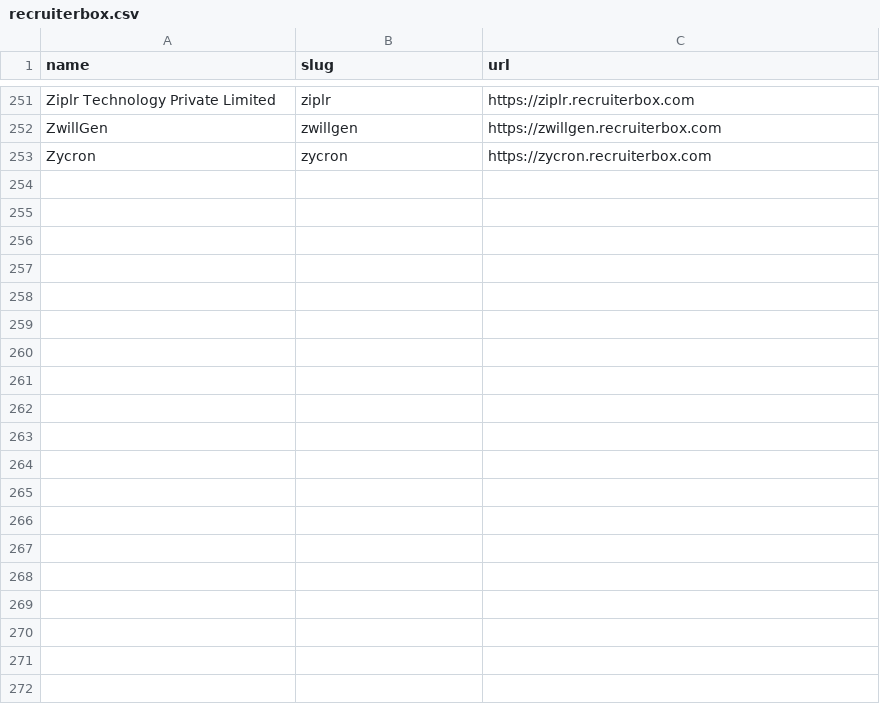
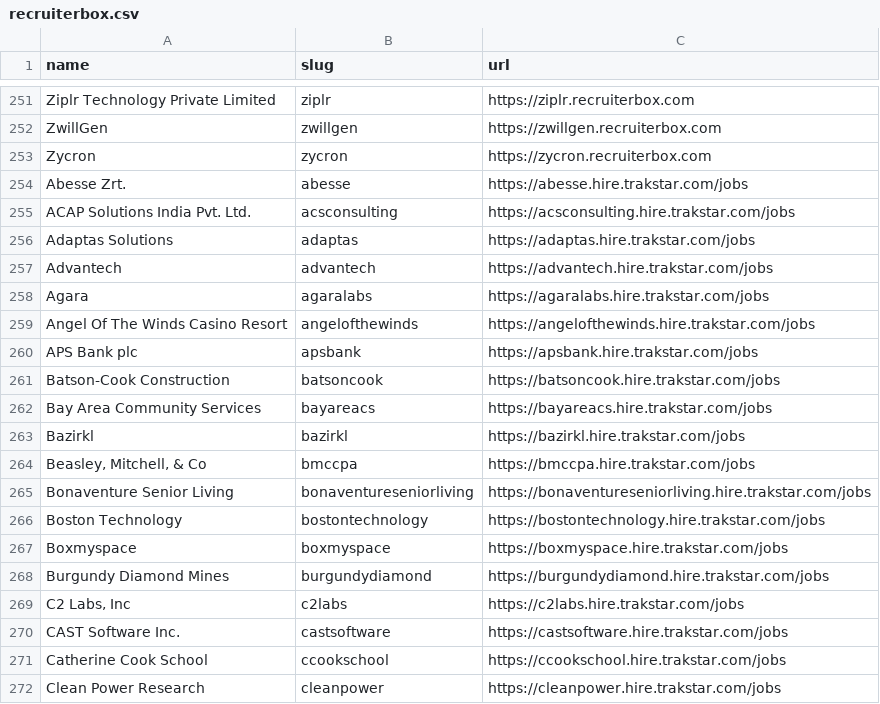
Before and after one commit to shivavvs7/ats-scrapers, a CSV file: ats-companies/recruiterbox.csv, drawn as a sheet; only a part is shown, gaps mark what is left out; the diff covers the shown part only.

```diff
--- a/ats-companies/recruiterbox.csv
+++ b/ats-companies/recruiterbox.csv
@@ -253 +253,20 @@ ZwillGen,zwillgen,https://zwillgen.recruiterbox.com
 Zycron,zycron,https://zycron.recruiterbox.com
+Abesse Zrt.,abesse,https://abesse.hire.trakstar.com/jobs
+ACAP Solutions India Pvt. Ltd.,acsconsulting,https://acsconsulting.hire.trakstar.com/jobs
+Adaptas Solutions,adaptas,https://adaptas.hire.trakstar.com/jobs
+Advantech,advantech,https://advantech.hire.trakstar.com/jobs
+Agara,agaralabs,https://agaralabs.hire.trakstar.com/jobs
+Angel Of The Winds Casino Resort,angelofthewinds,https://angelofthewinds.hire.trakstar.com/jobs
+APS Bank plc,apsbank,https://apsbank.hire.trakstar.com/jobs
+Batson-Cook Construction,batsoncook,https://batsoncook.hire.trakstar.com/jobs
+Bay Area Community Services,bayareacs,https://bayareacs.hire.trakstar.com/jobs
+Bazirkl,bazirkl,https://bazirkl.hire.trakstar.com/jobs
+"Beasley, Mitchell, & Co",bmccpa,https://bmccpa.hire.trakstar.com/jobs
+Bonaventure Senior Living,bonaventureseniorliving,https://bonaventureseniorliving.hire.trakstar.com/jobs
+Boston Technology,bostontechnology,https://bostontechnology.hire.trakstar.com/jobs
+Boxmyspace,boxmyspace,https://boxmyspace.hire.trakstar.com/jobs
+Burgundy Diamond Mines,burgundydiamond,https://burgundydiamond.hire.trakstar.com/jobs
+"C2 Labs, Inc",c2labs,https://c2labs.hire.trakstar.com/jobs
+CAST Software Inc.,castsoftware,https://castsoftware.hire.trakstar.com/jobs
+Catherine Cook School,ccookschool,https://ccookschool.hire.trakstar.com/jobs
+Clean Power Research,cleanpower,https://cleanpower.hire.trakstar.com/jobs
```
Also changed, not shown: 43 added rows elsewhere in this file.
